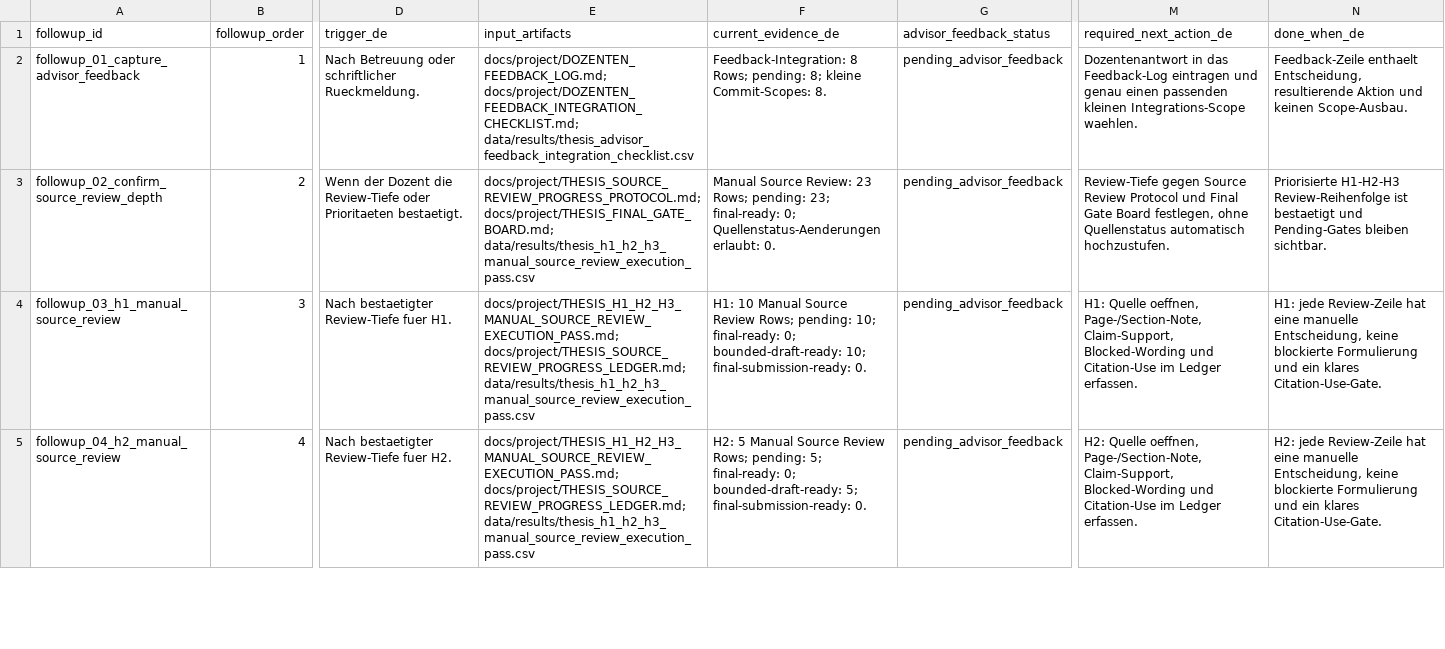
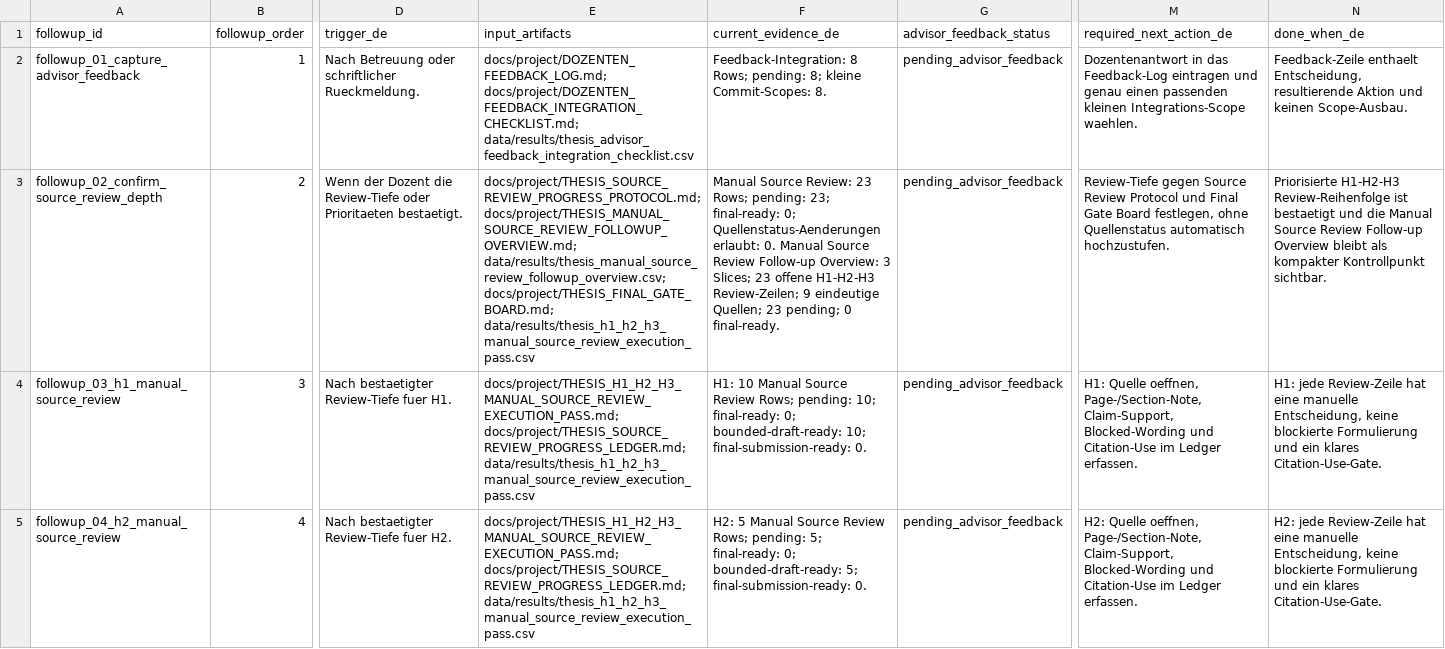
Before and after one commit to Pablozh123/multi-agent-orchestration-informational-efficiency, a CSV file: data/results/thesis_advisor_source_review_followup.csv, drawn as a sheet; only a part is shown, gaps mark what is left out; the diff names each change by its address in the sheet, - before the commit and + after, or states it on an @@ line.

Commit message:
docs: refresh advisor source review follow-up after overview

```diff
--- a/data/results/thesis_advisor_source_review_followup.csv
+++ b/data/results/thesis_advisor_source_review_followup.csv
-E3 (input_artifacts): docs/project/THESIS_SOURCE_REVIEW_PROGRESS_PROTOCOL.md; docs/project/THESIS_FINAL_GATE_BOARD.md; data/results/thesis_h1_h2_h3_manual_source_review_execution_pass.csv
+E3 (input_artifacts): docs/project/THESIS_SOURCE_REVIEW_PROGRESS_PROTOCOL.md; docs/project/THESIS_MANUAL_SOURCE_REVIEW_FOLLOWUP_OVERVIEW.md; data/results/thesis_manual_source_review_followup_overview.csv; docs/project/THESIS_FINAL_GATE_BOARD.md; data/results/thesis_h1_h2_h3_manual_source_review_execution_pass.csv
-F3 (current_evidence_de): …erlaubt: 0.
+F3 (current_evidence_de): …erlaubt: 0. Manual Source Review Follow-up Overview: 3 Slices; 23 offene H1-H2-H3 Review-Zeilen; 9 eindeutige Quellen; 23 pending; 0 final-ready.
-N3 (done_when_de): …bestaetigt und Pending-Gates bleiben sichtbar.
+N3 (done_when_de): …bestaetigt und die Manual Source Review Follow-up Overview bleibt als kompakter Kontrollpunkt sichtbar.
```
Also changed, not shown: 5 other files.
